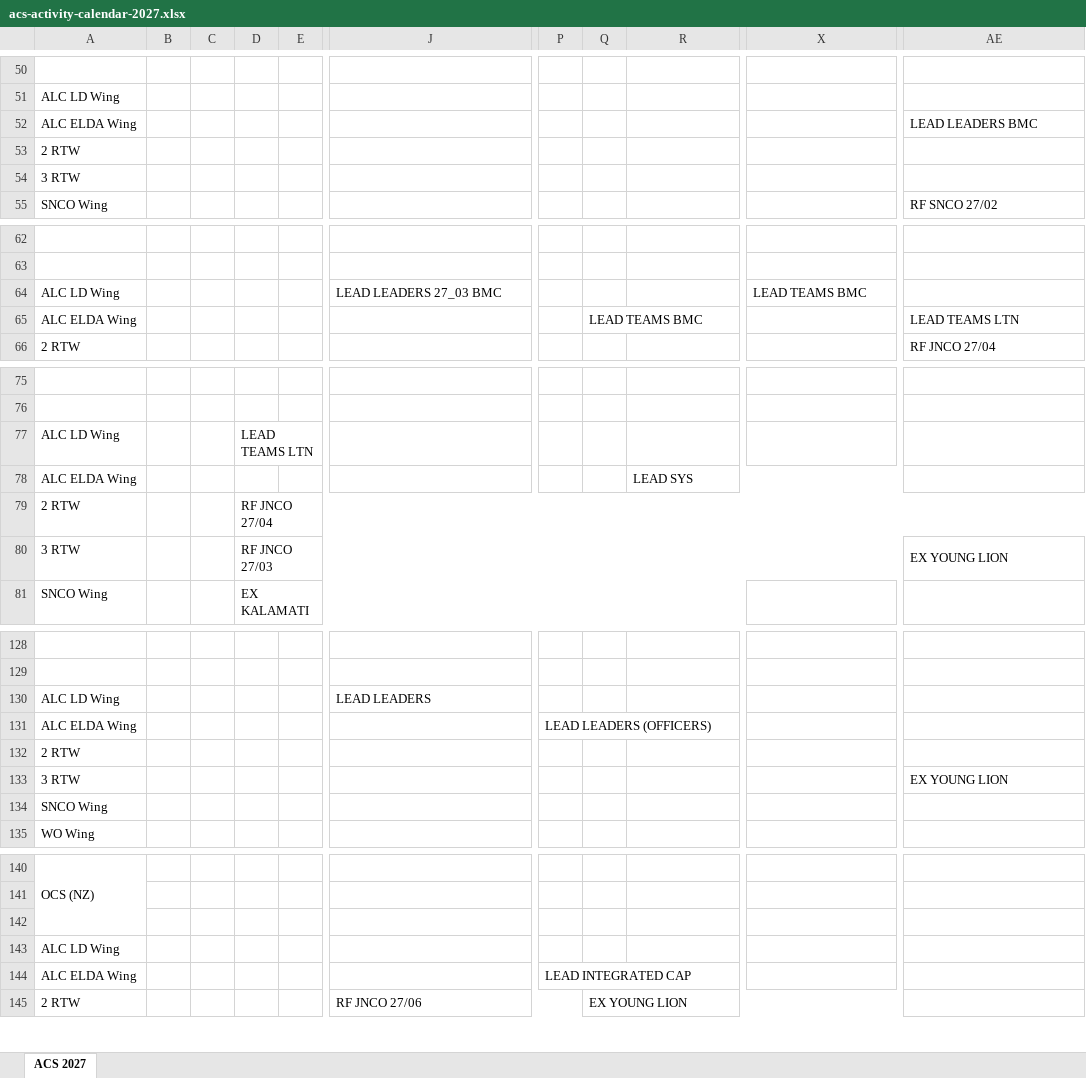
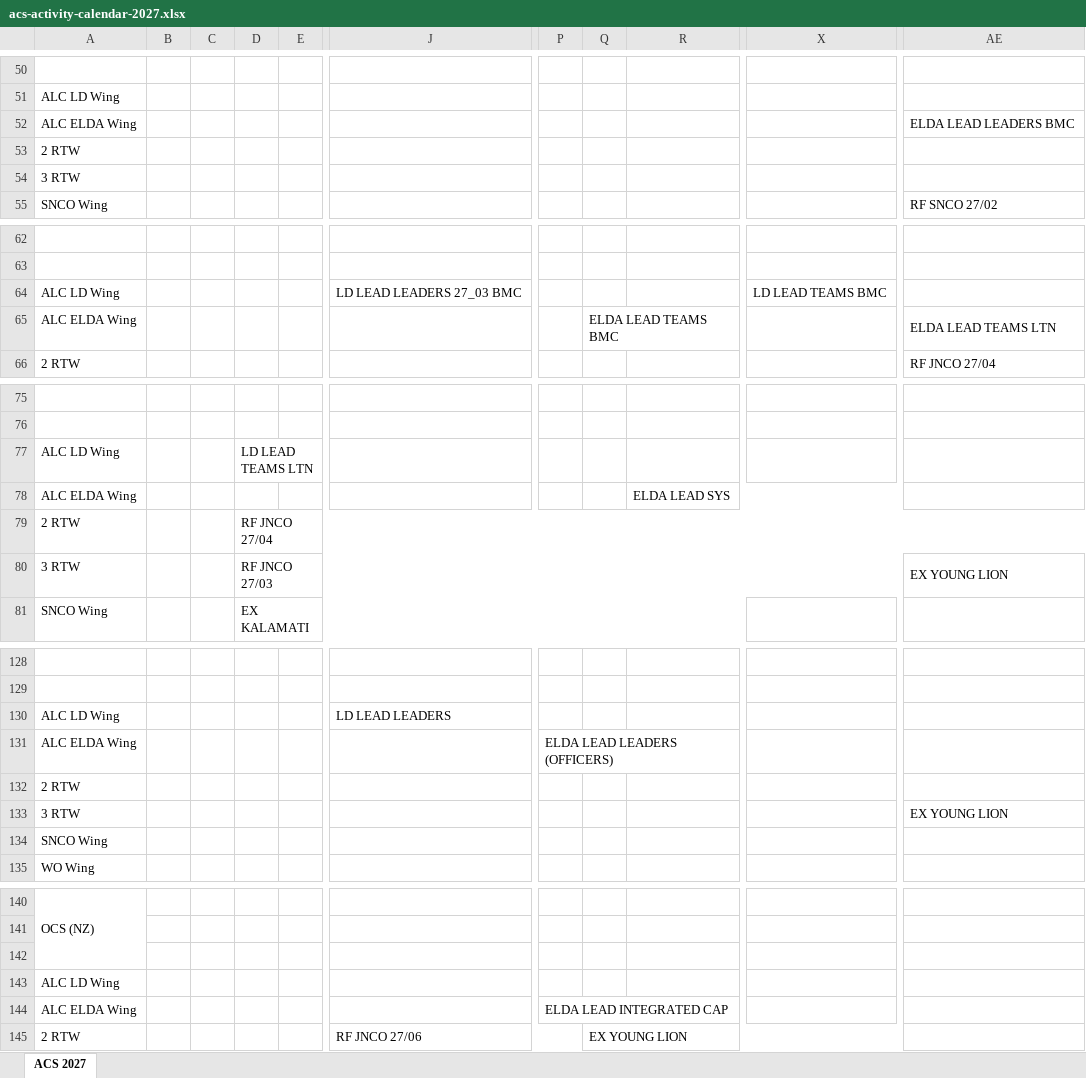
Before and after one commit to TacEdge/PUP, an Excel workbook: output/acs-activity-calendar-2027.xlsx, sheet ACS 2027, drawn as a sheet; only a part is shown, gaps mark what is left out; values as stored, in another font and other column widths than the file's, no cell formats; conditional formats not drawn; the diff covers the shown part only; the diff names each change by its address in the sheet, - before the commit and + after, or states it on an @@ line.

```diff
--- a/output/acs-activity-calendar-2027.xlsx (sheet ACS 2027)
+++ b/output/acs-activity-calendar-2027.xlsx (sheet ACS 2027)
-AE52: LEAD LEADERS BMC
+AE52: ELDA LEAD LEADERS BMC
-J64: LEAD LEADERS 27_03 BMC
+J64: LD LEAD LEADERS 27_03 BMC
-X64: LEAD TEAMS BMC
+X64: LD LEAD TEAMS BMC
-Q65: LEAD TEAMS BMC
+Q65: ELDA LEAD TEAMS BMC
-AE65: LEAD TEAMS LTN
+AE65: ELDA LEAD TEAMS LTN
-D77: LEAD TEAMS LTN
+D77: LD LEAD TEAMS LTN
-R78: LEAD SYS
+R78: ELDA LEAD SYS
-J130: LEAD LEADERS
+J130: LD LEAD LEADERS
-P131: LEAD LEADERS (OFFICERS)
+P131: ELDA LEAD LEADERS (OFFICERS)
-P144: LEAD INTEGRATED CAP
+P144: ELDA LEAD INTEGRATED CAP
```
Also changed, not shown: 1 added row, 1 removed row, 23 edited cells and merged cells elsewhere in this sheet, cell formats, 1 other file.
